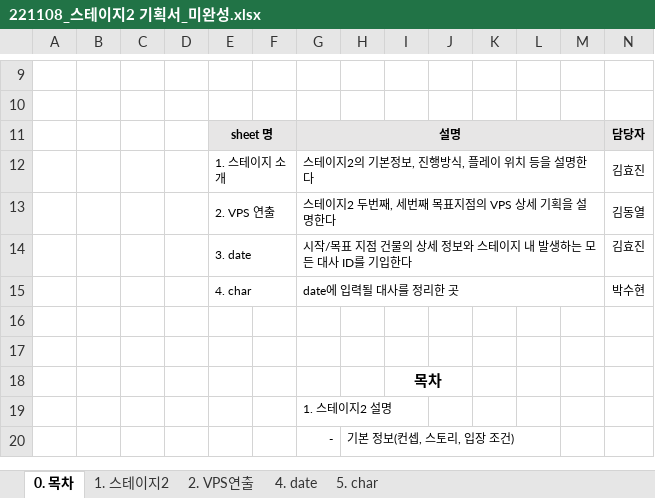
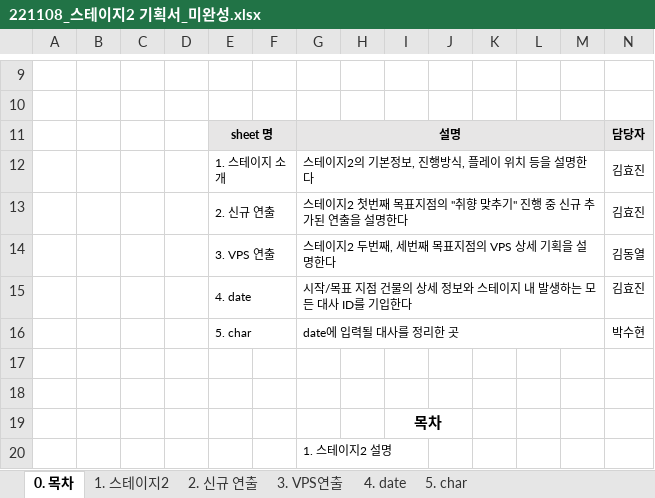
Before and after one commit to Kjaeseong/RocketTeamDocu, an Excel workbook: 00.기획서/221108_스테이지2 기획서_미완성.xlsx, sheet 0. 목차, drawn as a sheet; only a part is shown, gaps mark what is left out; the shorter side is filled out with more unchanged rows; values as stored, in another font and other column widths than the file's, no borders; charts and pictures not drawn; addresses are those after the commit; rows hold the shown columns only; the diff names each change by its address in the sheet, - before the commit and + after, or states it on an @@ line.

```diff
--- a/00.기획서/221108_스테이지2 기획서_미완성.xlsx (sheet 0. 목차)
+++ b/00.기획서/221108_스테이지2 기획서_미완성.xlsx (sheet 0. 목차)
-sheet tab: 2. VPS연출
+sheet tab: 3. VPS연출
+sheet tab: 2. 신규 연출
+row 13:  |  |  |  | 2. 신규 연출 |  | 스테이지2 첫번째 목표지점의 "취향 맞추기" 진행 중 신규 추가된 연출을 설명한다 |  |  |  |  |  |  | 김효진
-E14: 2. VPS 연출
+E14: 3. VPS 연출
-E15: 3. date
+E15: 4. date
-E16: 4. char
+E16: 5. char
```
Also changed, not shown: charts or pictures.
